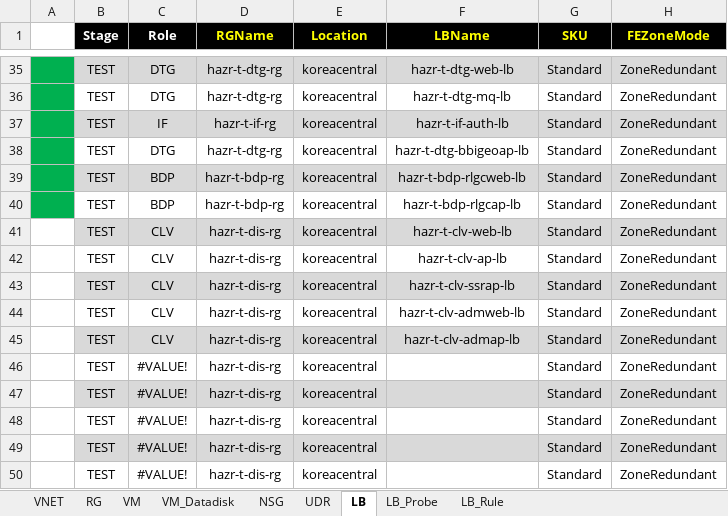
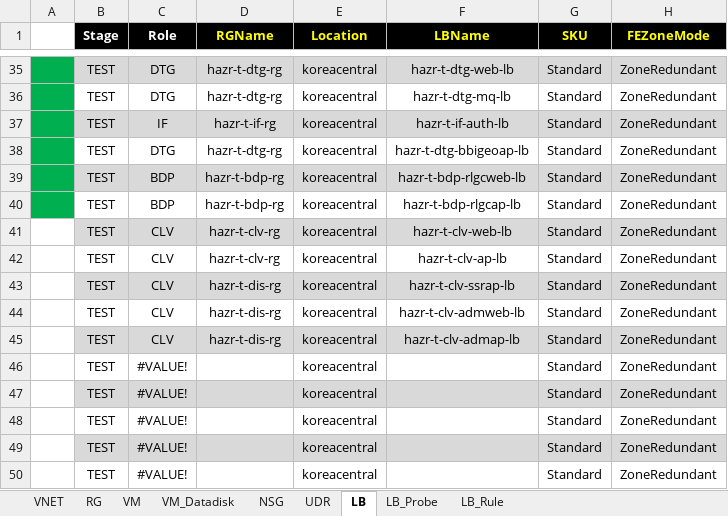
Before and after one commit to skpaek-git/hgi_resourceDeploy, an Excel workbook: 서버정보/20261001_리소스배포_테스트.xlsx, sheet LB, drawn as a sheet; only a part is shown, gaps mark what is left out; values as stored, in another font and other column widths than the file's, no borders; the diff names each change by its address in the sheet, - before the commit and + after, or states it on an @@ line.

Commit message:
test1

```diff
--- a/서버정보/20261001_리소스배포_테스트.xlsx (sheet LB)
+++ b/서버정보/20261001_리소스배포_테스트.xlsx (sheet LB)
-D41:D42 (RGName): hazr-t-dis-rg
+D41:D42 (RGName): hazr-t-clv-rg
-D46:D50 (RGName): hazr-t-dis-rg
+D46:D50 (RGName): (empty)
```
